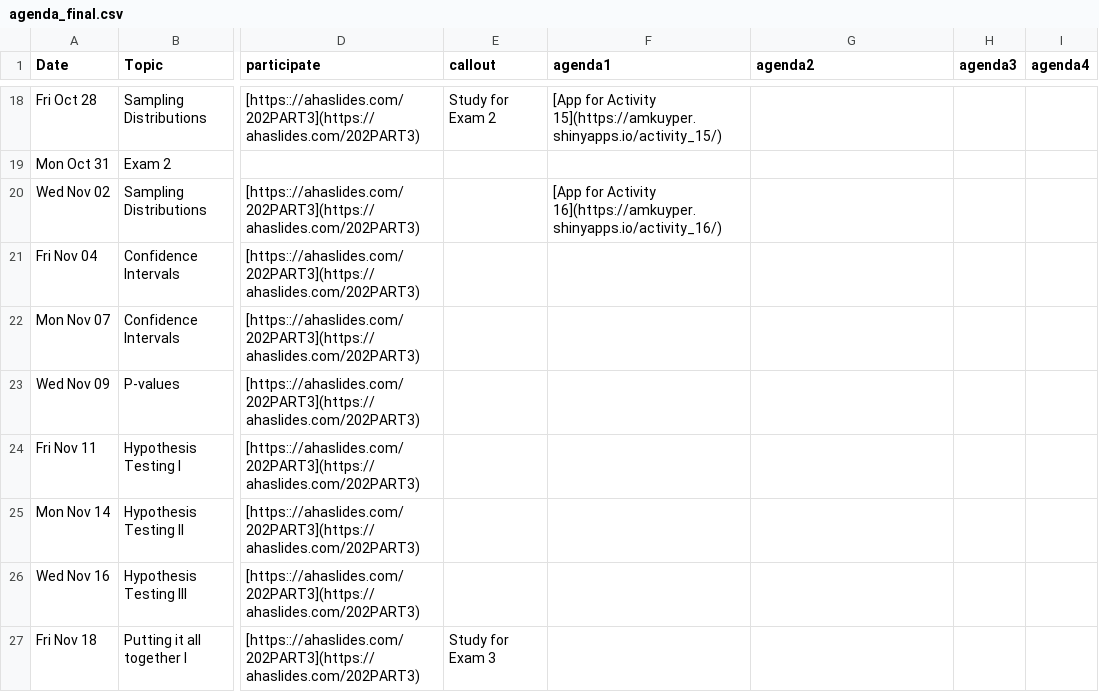
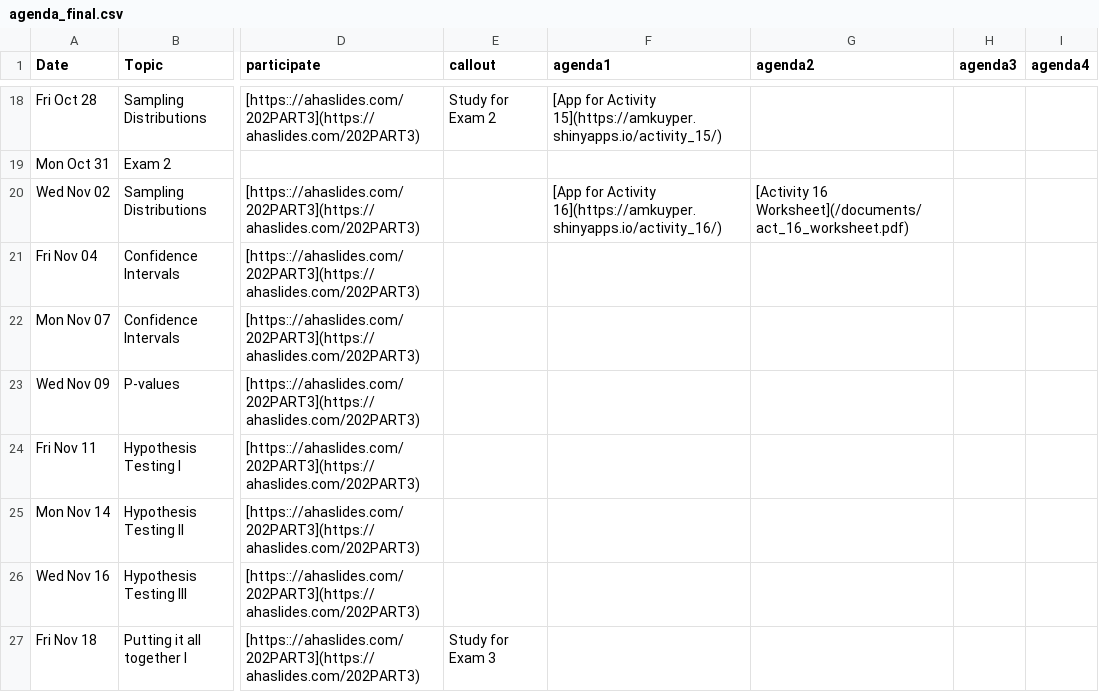
Before and after one commit to arvindkrishna87/stat202_website, a CSV file: documents/agenda_final.csv, drawn as a sheet; only a part is shown, gaps mark what is left out; the diff names each change by its address in the sheet, - before the commit and + after, or states it on an @@ line.

Commit message:
update today's agenda and activity

```diff
--- a/documents/agenda_final.csv
+++ b/documents/agenda_final.csv
-G20 (agenda2): (empty)
+G20 (agenda2): [Activity 16 Worksheet](/documents/act_16_worksheet.pdf)
```
Also changed, not shown: documents/course-schedule.csv, 9 other files.
